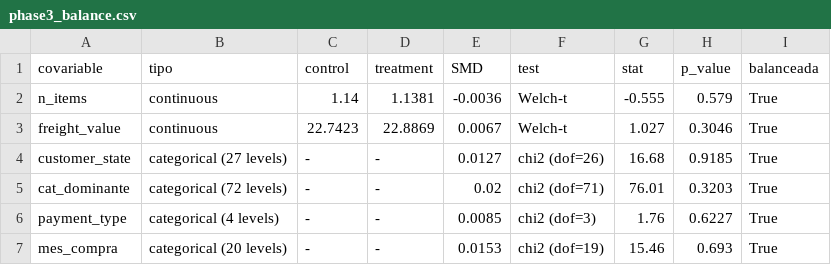
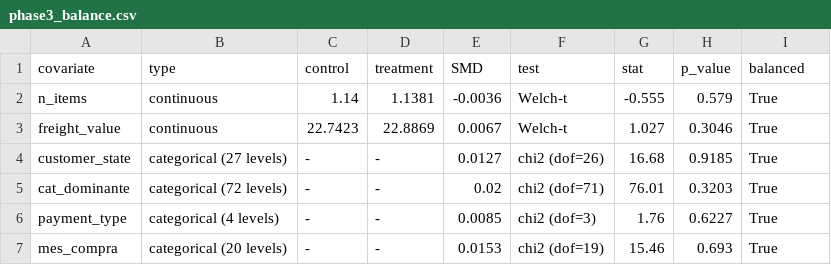
Before and after one commit to luciaparvaz/ab-testing-marketplace-olist, a CSV file: english/outputs/tables/phase3_balance.csv, drawn as a sheet.

Commit message:
english/: traduce columnas de phase3_balance.csv al ingles
covariable->covariate, tipo->type, balanceada->balanced. Actualizados
src/balance_check.py (productor), run_all.py y tests/test_outputs.py
(consumidores del booleano balanced), notebooks/ab_test_olist.py (columnas
mostradas) y la cita en docs/audit_implementation.md.

phase3_srm.csv conserva su columna "veredicto" (fuera de este pedido, sin
tocar).

Verificado: filas de datos identicas antes/despues del rename (comparacion
automatica ignorando cabecera). pytest 30/30 + 3/3 lentos en verde,
run_all.py 10/10 checks, exit 0, notebook re-ejecutado sin errores.

```diff
--- a/english/outputs/tables/phase3_balance.csv
+++ b/english/outputs/tables/phase3_balance.csv
@@ -1,2 +1,2 @@
-covariable,tipo,control,treatment,SMD,test,stat,p_value,balanceada
+covariate,type,control,treatment,SMD,test,stat,p_value,balanced
 n_items,continuous,1.14,1.1381,-0.0036,Welch-t,-0.555,0.579,True
```
Also changed, not shown: 6 other files.
